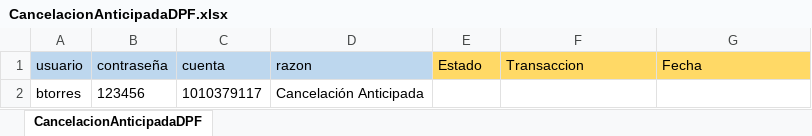
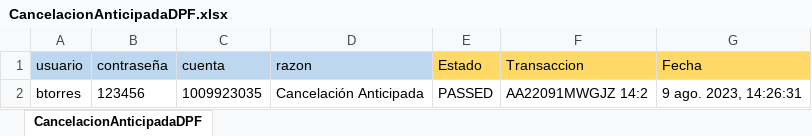
Before and after one commit to Valvaradomoreno/Regresion, an Excel workbook: src/Excel/entregable4/CancelacionAnticipadaDPF.xlsx, sheet CancelacionAnticipadaDPF, drawn as a sheet; values as stored, in another font and other column widths than the file's, no borders; the diff names each change by its address in the sheet, - before the commit and + after, or states it on an @@ line.

```diff
--- a/src/Excel/entregable4/CancelacionAnticipadaDPF.xlsx (sheet CancelacionAnticipadaDPF)
+++ b/src/Excel/entregable4/CancelacionAnticipadaDPF.xlsx (sheet CancelacionAnticipadaDPF)
-C2 (cuenta): 1010379117
+C2 (cuenta): 1009923035
-E2 (Estado): (empty)
+E2 (Estado): PASSED
-F2 (Transaccion): (empty)
+F2 (Transaccion): AA22091MWGJZ 14:2
-G2 (Fecha): (empty)
+G2 (Fecha): 9 ago. 2023, 14:26:31
```
Also changed, not shown: src/Excel/entregable3/AltaPrestamo.xlsx, src/Excel/entregable4/CuotaComodin.xlsx, 34 other files.
